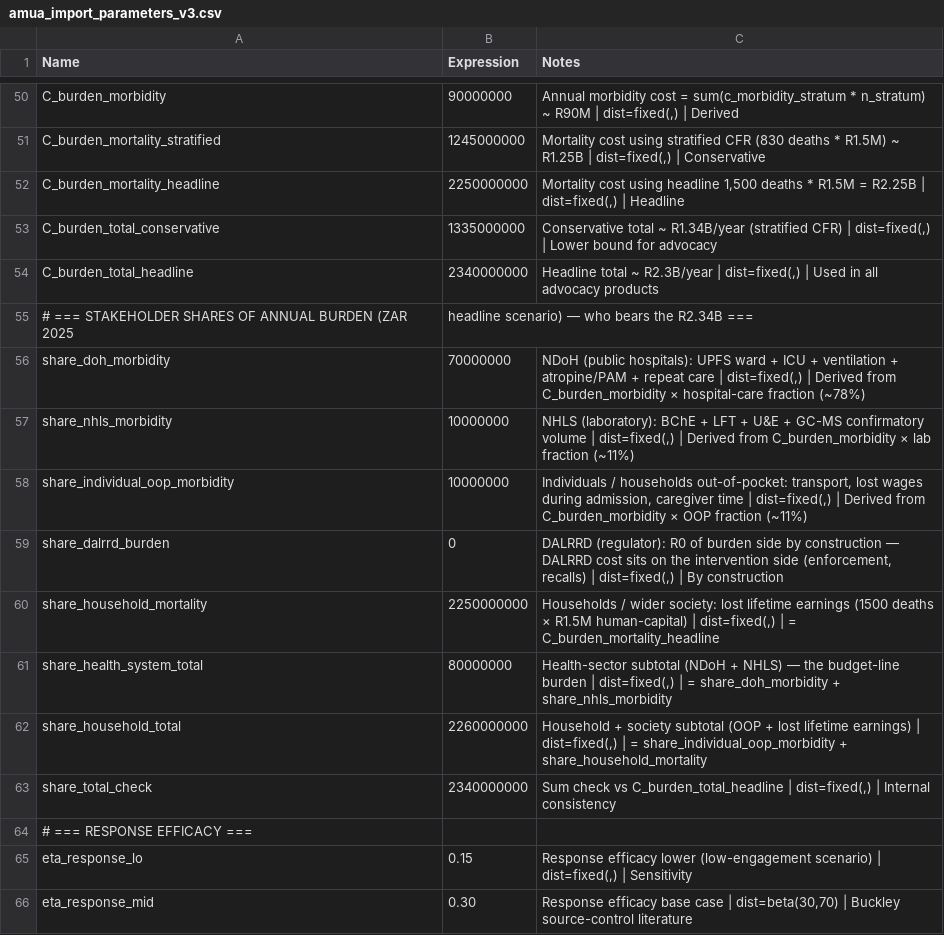
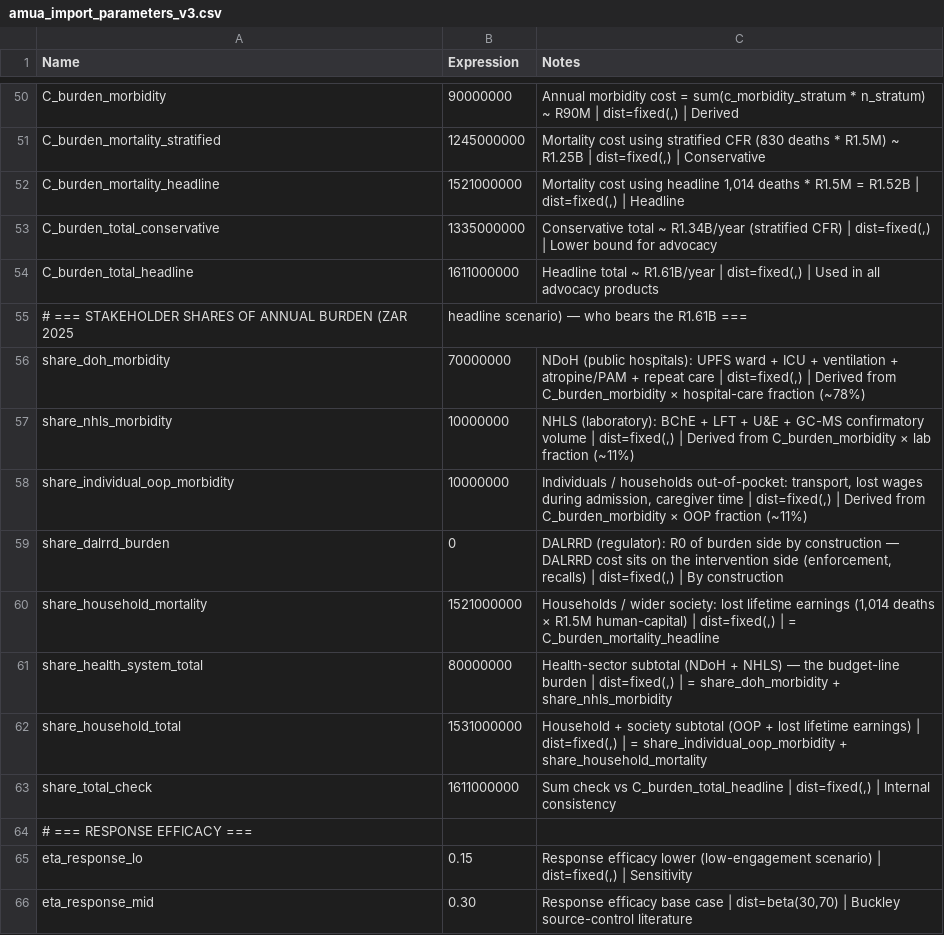
Before and after one commit to bridaybrummer/D2P_project, a CSV file: amua_import_parameters_v3.csv, drawn as a sheet; only a part is shown, gaps mark what is left out; the diff covers the shown part only.

```diff
--- a/amua_import_parameters_v3.csv
+++ b/amua_import_parameters_v3.csv
@@ -51,6 +51,6 @@ C_burden_morbidity,90000000,"Annual morbidity cost = sum(c_morbidity_stratum * n
 C_burden_mortality_stratified,1245000000,"Mortality cost using stratified CFR (830 deaths * R1.5M) ~ R1.25B | dist=fixed(,) | Conservative"
-C_burden_mortality_headline,2250000000,"Mortality cost using headline 1,500 deaths * R1.5M = R2.25B | dist=fixed(,) | Headline"
+C_burden_mortality_headline,1521000000,"Mortality cost using headline 1,014 deaths * R1.5M = R1.52B | dist=fixed(,) | Headline"
 C_burden_total_conservative,1335000000,"Conservative total ~ R1.34B/year (stratified CFR) | dist=fixed(,) | Lower bound for advocacy"
-C_burden_total_headline,2340000000,"Headline total ~ R2.3B/year | dist=fixed(,) | Used in all advocacy products"
-# === STAKEHOLDER SHARES OF ANNUAL BURDEN (ZAR 2025, headline scenario) — who bears the R2.34B ===,,
+C_burden_total_headline,1611000000,"Headline total ~ R1.61B/year | dist=fixed(,) | Used in all advocacy products"
+# === STAKEHOLDER SHARES OF ANNUAL BURDEN (ZAR 2025, headline scenario) — who bears the R1.61B ===,,
 share_doh_morbidity,70000000,"NDoH (public hospitals): UPFS ward + ICU + ventilation + atropine/PAM + repeat care | dist=fixed(,) | Derived from C_burden_morbidity × hospital-care fraction (~78%)"
@@ -59,6 +59,6 @@ share_individual_oop_morbidity,10000000,"Individuals / households out-of-pocket:
 share_dalrrd_burden,0,"DALRRD (regulator): R0 of burden side by construction — DALRRD cost sits on the intervention side (enforcement, recalls) | dist=fixed(,) | By construction"
-share_household_mortality,2250000000,"Households / wider society: lost lifetime earnings (1500 deaths × R1.5M human-capital) | dist=fixed(,) | = C_burden_mortality_headline"
+share_household_mortality,1521000000,"Households / wider society: lost lifetime earnings (1,014 deaths × R1.5M human-capital) | dist=fixed(,) | = C_burden_mortality_headline"
 share_health_system_total,80000000,"Health-sector subtotal (NDoH + NHLS) — the budget-line burden | dist=fixed(,) | = share_doh_morbidity + share_nhls_morbidity"
-share_household_total,2260000000,"Household + society subtotal (OOP + lost lifetime earnings) | dist=fixed(,) | = share_individual_oop_morbidity + share_household_mortality"
-share_total_check,2340000000,"Sum check vs C_burden_total_headline | dist=fixed(,) | Internal consistency"
+share_household_total,1531000000,"Household + society subtotal (OOP + lost lifetime earnings) | dist=fixed(,) | = share_individual_oop_morbidity + share_household_mortality"
+share_total_check,1611000000,"Sum check vs C_burden_total_headline | dist=fixed(,) | Internal consistency"
 # === RESPONSE EFFICACY ===,,
```
Also changed, not shown: 26 edited cells elsewhere in this file, amua_import_parameters_v4.csv, 55 other files.
